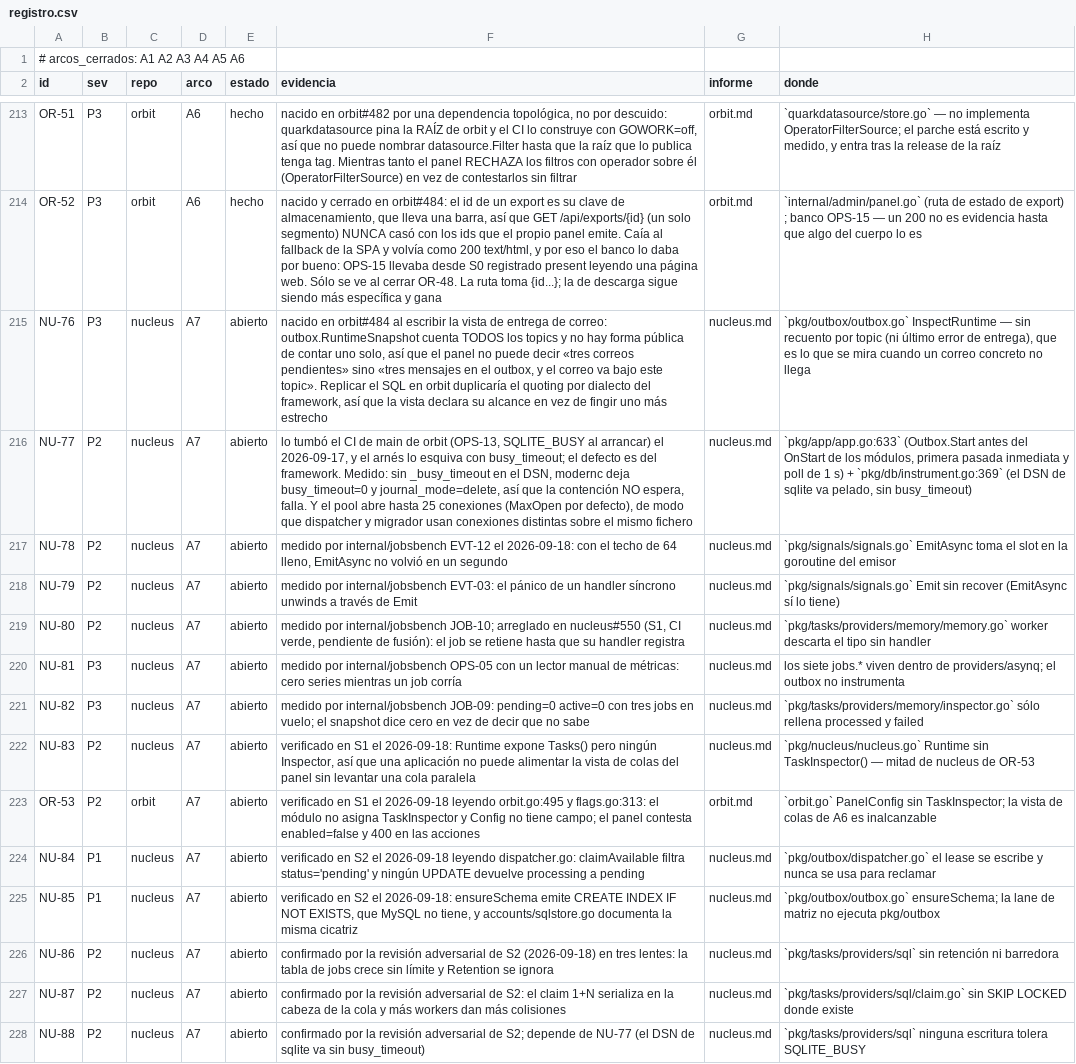
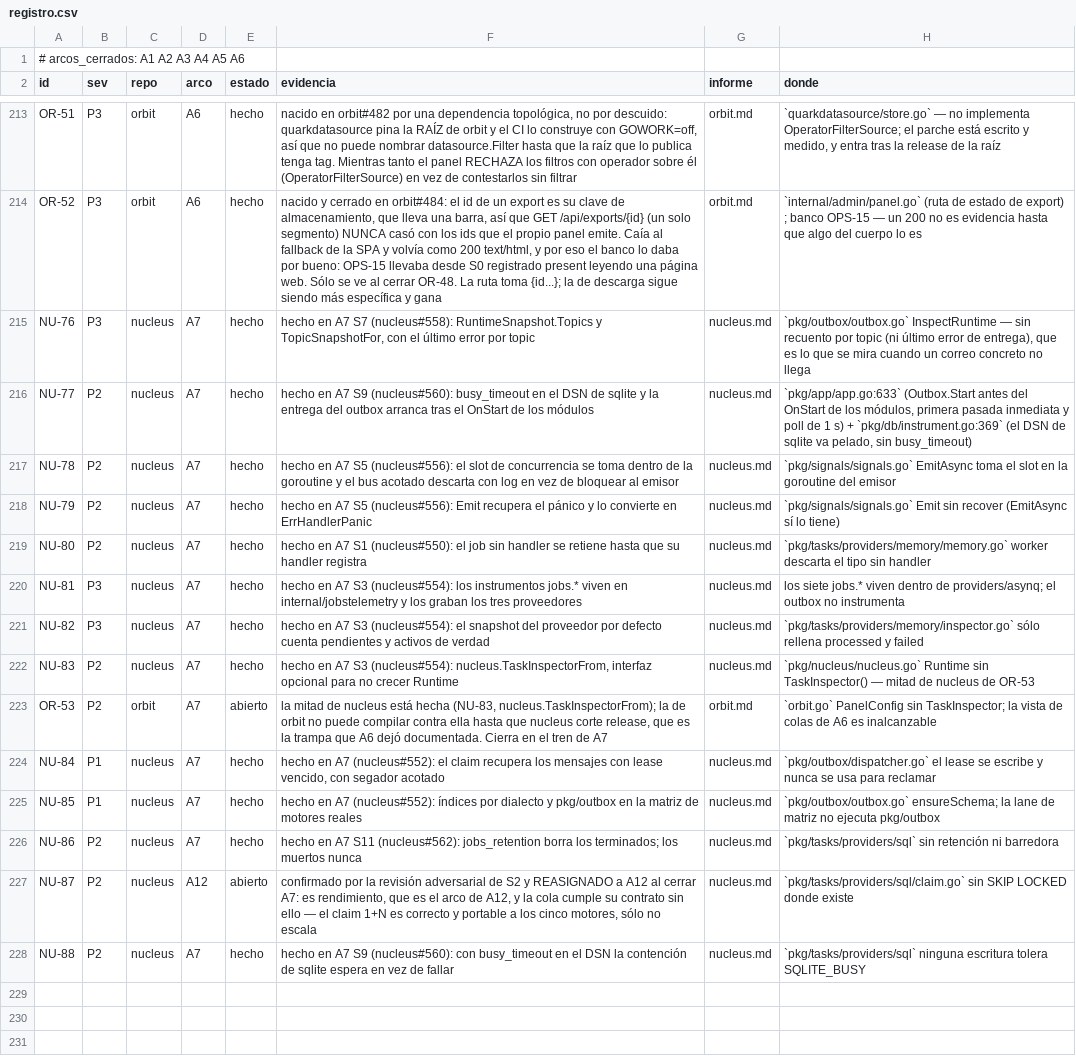
Before and after one commit to jcsvwinston/quantum, a CSV file: docs/auditoria/madurez-2026-09-03/registro.csv, drawn as a sheet; only a part is shown, gaps mark what is left out; the diff names each change by its address in the sheet, - before the commit and + after, or states it on an @@ line.

```diff
--- a/docs/auditoria/madurez-2026-09-03/registro.csv
+++ b/docs/auditoria/madurez-2026-09-03/registro.csv
-E215:E222 (estado): abierto
+E215:E222 (estado): hecho
-F215 (evidencia): nacido en orbit#484 al escribir la vista de entrega de correo: outbox.RuntimeSnapshot cuenta TODOS los topics y no hay forma pública de contar uno solo, así que el panel no puede decir «tres correos pendientes» sino «tres mensajes en el outbox, y el correo va bajo este topic». Replicar el SQL en orbit duplicaría el quoting por dialecto del framework, así que la vista declara su alcance en vez de fingir uno más estrecho
+F215 (evidencia): hecho en A7 S7 (nucleus#558): RuntimeSnapshot.Topics y TopicSnapshotFor, con el último error por topic
-F216 (evidencia): lo tumbó el CI de main de orbit (OPS-13, SQLITE_BUSY al arrancar) el 2026-09-17, y el arnés lo esquiva con busy_timeout; el defecto es del framework. Medido: sin _busy_timeout en el DSN, modernc deja busy_timeout=0 y journal_mode=delete, así que la contención NO espera, falla. Y el pool abre hasta 25 conexiones (MaxOpen por defecto), de modo que dispatcher y migrador usan conexiones distintas sobre el mismo fichero
+F216 (evidencia): hecho en A7 S9 (nucleus#560): busy_timeout en el DSN de sqlite y la entrega del outbox arranca tras el OnStart de los módulos
-F217 (evidencia): medido por internal/jobsbench EVT-12 el 2026-09-18: con el techo de 64 lleno, EmitAsync no volvió en un segundo
+F217 (evidencia): hecho en A7 S5 (nucleus#556): el slot de concurrencia se toma dentro de la goroutine y el bus acotado descarta con log en vez de bloquear al emisor
-F218 (evidencia): medido por internal/jobsbench EVT-03: el pánico de un handler síncrono unwinds a través de Emit
+F218 (evidencia): hecho en A7 S5 (nucleus#556): Emit recupera el pánico y lo convierte en ErrHandlerPanic
-F219 (evidencia): medido por internal/jobsbench JOB-10; arreglado en nucleus#550 (S1, CI verde, pendiente de fusión): el job se retiene…
+F219 (evidencia): hecho en A7 S1 (nucleus#550): el job sin handler se retiene…
-F220 (evidencia): medido por internal/jobsbench OPS-05 con un lector manual de métricas: cero series mientras un job corría
+F220 (evidencia): hecho en A7 S3 (nucleus#554): los instrumentos jobs.* viven en internal/jobstelemetry y los graban los tres proveedores
-F221 (evidencia): medido por internal/jobsbench JOB-09: pending=0 active=0 con tres jobs en vuelo; el snapshot dice cero en vez de decir que no sabe
+F221 (evidencia): hecho en A7 S3 (nucleus#554): el snapshot del proveedor por defecto cuenta pendientes y activos de verdad
-F222 (evidencia): verificado en S1 el 2026-09-18: Runtime expone Tasks() pero ningún Inspector, así que una aplicación no puede alimentar la vista de colas del panel sin levantar una cola paralela
+F222 (evidencia): hecho en A7 S3 (nucleus#554): nucleus.TaskInspectorFrom, interfaz opcional para no crecer Runtime
-F223 (evidencia): verificado en S1 el 2026-09-18 leyendo orbit.go:495 y flags.go:313: el módulo no asigna TaskInspector y Config no tiene campo; el panel contesta enabled=false y 400 en las acciones
+F223 (evidencia): la mitad de nucleus está hecha (NU-83, nucleus.TaskInspectorFrom); la de orbit no puede compilar contra ella hasta que nucleus corte release, que es la trampa que A6 dejó documentada. Cierra en el tren de A7
-E224:E226 (estado): abierto
+E224:E226 (estado): hecho
-F224 (evidencia): verificado en S2 el 2026-09-18 leyendo dispatcher.go: claimAvailable filtra status='pending' y ningún UPDATE devuelve processing a pending
+F224 (evidencia): hecho en A7 (nucleus#552): el claim recupera los mensajes con lease vencido, con segador acotado
-F225 (evidencia): verificado en S2 el 2026-09-18: ensureSchema emite CREATE INDEX IF NOT EXISTS, que MySQL no tiene, y accounts/sqlstore.go documenta la misma cicatriz
+F225 (evidencia): hecho en A7 (nucleus#552): índices por dialecto y pkg/outbox en la matriz de motores reales
-F226 (evidencia): confirmado por la revisión adversarial de S2 (2026-09-18) en tres lentes: la tabla de jobs crece sin límite y Retention se ignora
+F226 (evidencia): hecho en A7 S11 (nucleus#562): jobs_retention borra los terminados; los muertos nunca
-D227 (arco): A7
+D227 (arco): A12
-F227 (evidencia): …adversarial de S2: el claim 1+N serializa en la cabeza de la cola y más workers dan más colisiones
+F227 (evidencia): …adversarial de S2 y REASIGNADO a A12 al cerrar A7: es rendimiento, que es el arco de A12, y la cola cumple su contrato sin ello — el claim 1+N es correcto y portable a los cinco motores, sólo no escala
-E228 (estado): abierto
+E228 (estado): hecho
-F228 (evidencia): confirmado por la revisión adversarial de S2; depende de NU-77 (el DSN de sqlite va sin busy_timeout)
+F228 (evidencia): hecho en A7 S9 (nucleus#560): con busy_timeout en el DSN la contención de sqlite espera en vez de fallar
```
Also changed, not shown: 7 other files.
